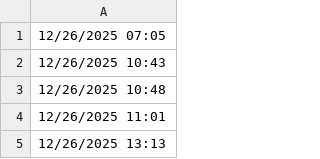
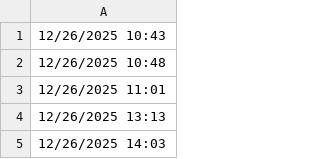
Before and after one commit to lethanhtannhat/hoangxuannhuvo712026, a CSV file: time.csv, drawn as a sheet; only a part is shown; the shorter side is filled out with more unchanged rows; the diff names each change by its address in the sheet, - before the commit and + after, or states it on an @@ line.

```diff
--- a/time.csv
+++ b/time.csv
-row 1: 12/26/2025 07:05
```
Also changed, not shown: 1 other file.
